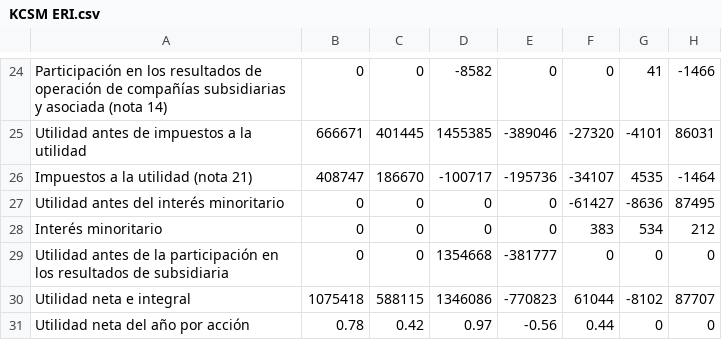
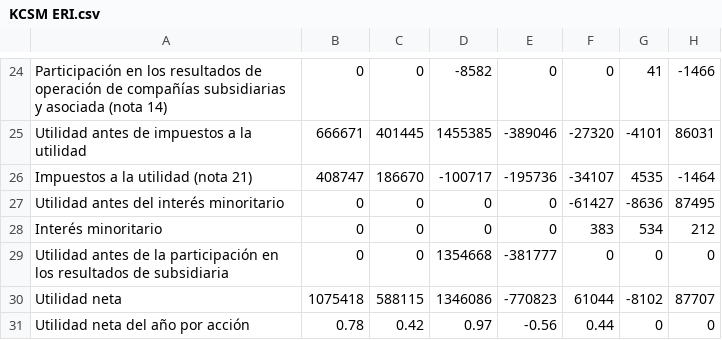
Before and after one commit to miguellosoyo/financial_statements, a CSV file: KCSM ERI.csv, drawn as a sheet; only a part is shown, gaps mark what is left out; the diff names each change by its address in the sheet, - before the commit and + after, or states it on an @@ line.

Commit message:
Update KCSM ERI.csv

```diff
--- a/KCSM ERI.csv
+++ b/KCSM ERI.csv
-A30: Utilidad neta e integral
+A30: Utilidad neta
```
